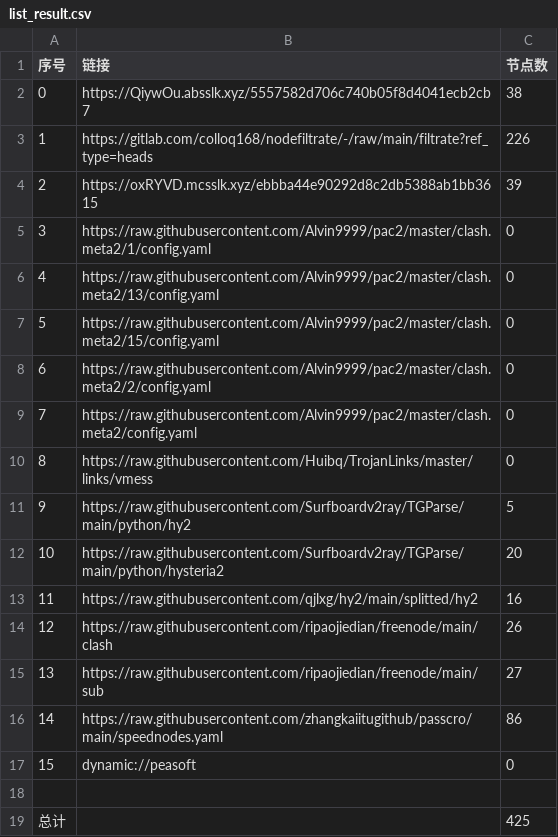
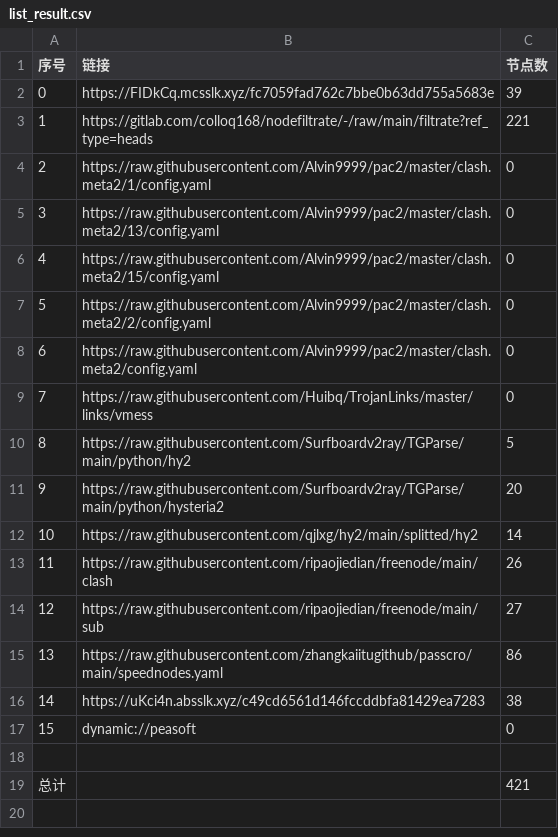
Before and after one commit to aee1996a/NoMoreWalls, a CSV file: list_result.csv, drawn as a sheet; removed rows and columns are numbered as before the commit, all else as after; the diff names each change by its address in the sheet, - before the commit and + after, or states it on an @@ line.

```diff
--- a/list_result.csv
+++ b/list_result.csv
-row 2: 0 | https://QiywOu.absslk.xyz/5557582d706c740b05f8d4041ecb2cb7 | 38
+row 2: 0 | https://FIDkCq.mcsslk.xyz/fc7059fad762c7bbe0b63dd755a5683e | 39
-C3 (节点数): 226
+C3 (节点数): 221
-row 4: 2 | https://oxRYVD.mcsslk.xyz/ebbba44e90292d8c2db5388ab1bb3615 | 39
@@ column A (序号) renumbered between rows 4 and 15 @@
-C12 (节点数): 16
+C12 (节点数): 14
+row 16: 14 | https://uKci4n.absslk.xyz/c49cd6561d146fccddbfa81429ea7283 | 38
-C19 (节点数): 425
+C19 (节点数): 421
```
Also changed, not shown: 35 other files.
